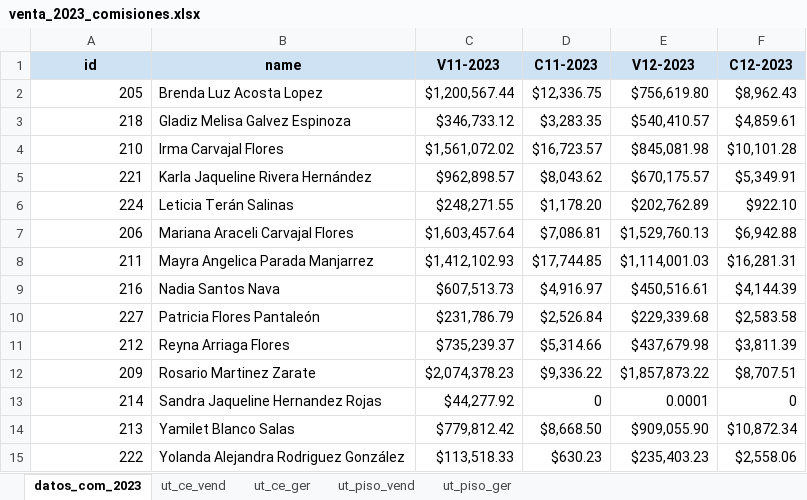
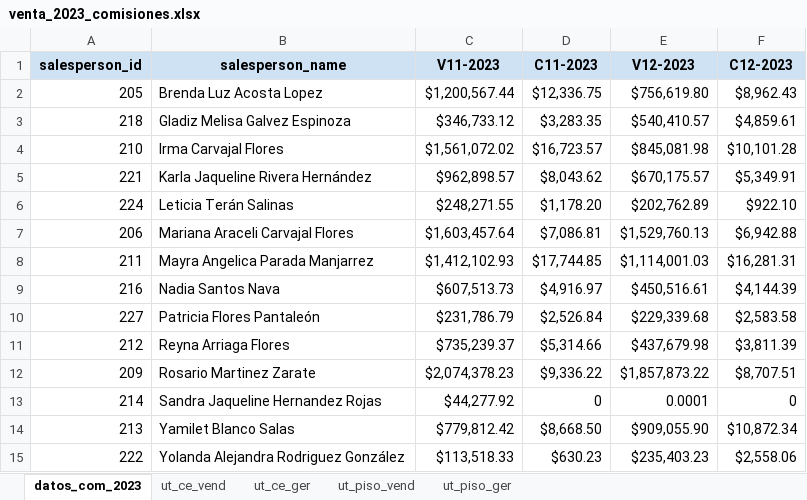
Before and after one commit to ecostichp/odoo_comisiones, an Excel workbook: data/comisiones/venta_2023_comisiones.xlsx, sheet datos_com_2023, drawn as a sheet; values as stored, in another font and other column widths than the file's, no borders; the diff names each change by its address in the sheet, - before the commit and + after, or states it on an @@ line.

```diff
--- a/data/comisiones/venta_2023_comisiones.xlsx (sheet datos_com_2023)
+++ b/data/comisiones/venta_2023_comisiones.xlsx (sheet datos_com_2023)
-A1: id
+A1: salesperson_id
-B1: name
+B1: salesperson_name
```
Also changed, not shown: 2 other files.
